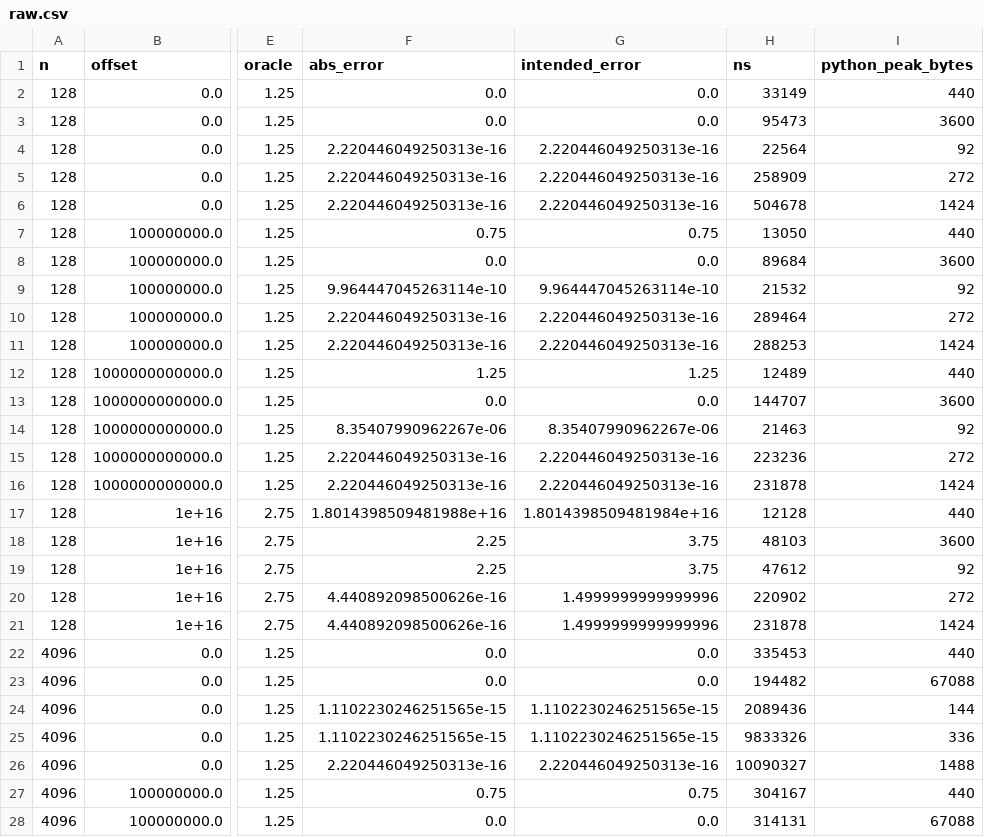
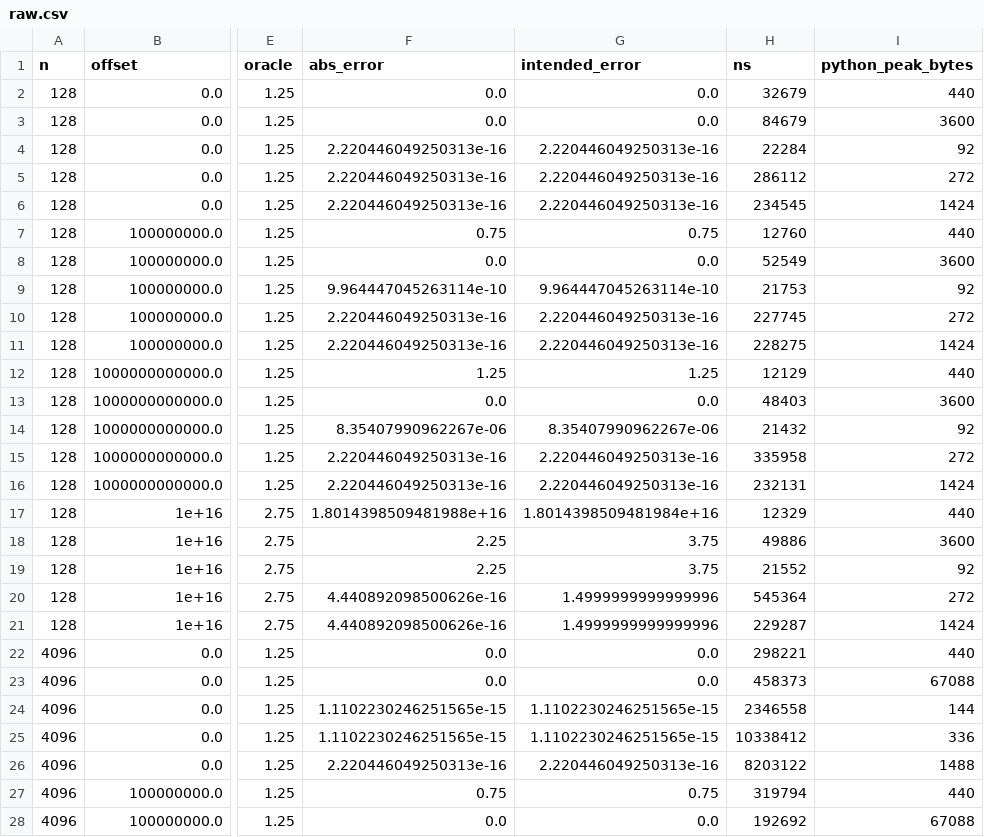
Before and after one commit to Jose85100/Portafolio, a CSV file: 02-mathematics-statistics-and-quant/quant-libraries/streaming-moments/results/raw.csv, drawn as a sheet; only a part is shown, gaps mark what is left out; the diff covers the shown part only; the diff names each change by its address in the sheet, - before the commit and + after, or states it on an @@ line.

Commit message:
feat(math): merge auto-scaled moment summaries with oracle audit

```diff
--- a/02-mathematics-statistics-and-quant/quant-libraries/streaming-moments/results/raw.csv
+++ b/02-mathematics-statistics-and-quant/quant-libraries/streaming-moments/results/raw.csv
-H2 (ns): 33149
+H2 (ns): 32679
-H3 (ns): 95473
+H3 (ns): 84679
-H4 (ns): 22564
+H4 (ns): 22284
-H5 (ns): 258909
+H5 (ns): 286112
-H6 (ns): 504678
+H6 (ns): 234545
-H7 (ns): 13050
+H7 (ns): 12760
-H8 (ns): 89684
+H8 (ns): 52549
-H9 (ns): 21532
+H9 (ns): 21753
-H10 (ns): 289464
+H10 (ns): 227745
-H11 (ns): 288253
+H11 (ns): 228275
-H12 (ns): 12489
+H12 (ns): 12129
-H13 (ns): 144707
+H13 (ns): 48403
-H14 (ns): 21463
+H14 (ns): 21432
-H15 (ns): 223236
+H15 (ns): 335958
-H16 (ns): 231878
+H16 (ns): 232131
-H17 (ns): 12128
+H17 (ns): 12329
-H18 (ns): 48103
+H18 (ns): 49886
-H19 (ns): 47612
+H19 (ns): 21552
-H20 (ns): 220902
+H20 (ns): 545364
-H21 (ns): 231878
+H21 (ns): 229287
-H22 (ns): 335453
+H22 (ns): 298221
-H23 (ns): 194482
+H23 (ns): 458373
-H24 (ns): 2089436
+H24 (ns): 2346558
-H25 (ns): 9833326
+H25 (ns): 10338412
-H26 (ns): 10090327
+H26 (ns): 8203122
-H27 (ns): 304167
+H27 (ns): 319794
-H28 (ns): 314131
+H28 (ns): 192692
```
Also changed, not shown: 13 edited cells elsewhere in this file, 02-mathematics-statistics-and-quant/quant-libraries/streaming-moments/results/dynamic_raw.csv, 02-mathematics-statistics-and-quant/quant-libraries/streaming-moments/results/scale_raw.csv, 30 other files.
